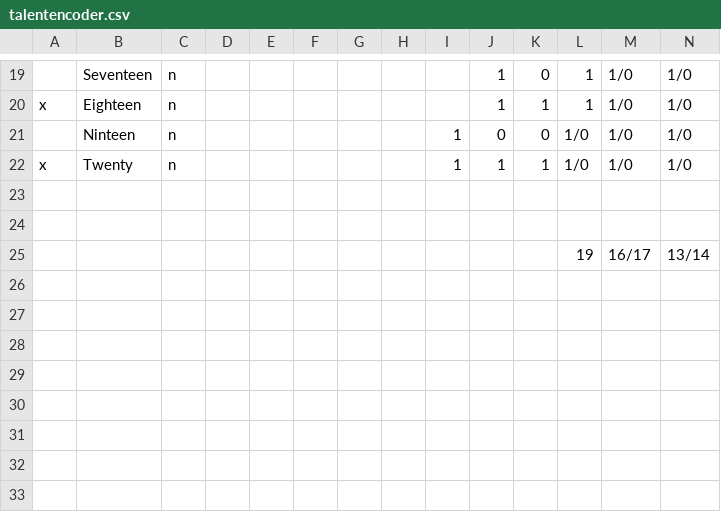
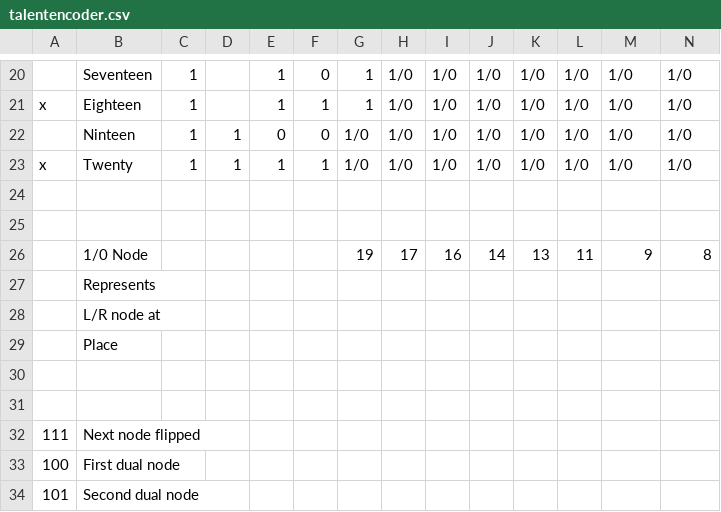
Before and after one commit to GDIBass/heroplan_data, a CSV file: docs/talentencoder.csv, drawn as a sheet; only a part is shown, gaps mark what is left out; addresses are those after the commit; rows hold the shown columns only; the diff covers the shown part only; the diff names each change by its address in the sheet, - before the commit and + after, or states it on an @@ line.

```diff
--- a/docs/talentencoder.csv
+++ b/docs/talentencoder.csv
-C20:C23: n
+C20:C23: 1
-E20:E21: (empty)
+E20:E21: 1
-F20: (empty)
+F20: 0
-G20:G21: (empty)
+G20:G21: 1
-H20:H23: (empty)
+H20:H23: 1/0
-I20:I21: (empty)
+I20:I21: 1/0
-J20:J21: 1
+J20:J21: 1/0
-K20: 0
+K20: 1/0
-L20:L21: 1
+L20:L21: 1/0
-F21: (empty)
+F21: 1
-K21: 1
+K21: 1/0
-D22:D23: (empty)
+D22:D23: 1
-E22: (empty)
+E22: 0
-F22: (empty)
+F22: 0
-G22:G23: (empty)
+G22:G23: 1/0
-I22:I23: 1
+I22:I23: 1/0
-J22: 0
+J22: 1/0
-K22: 0
+K22: 1/0
-E23: (empty)
+E23: 1
-F23: (empty)
+F23: 1
-J23: 1
+J23: 1/0
-K23: 1
+K23: 1/0
+row 26:  | 1/0 Node |  |  |  |  | 19 | 17 | 16 | 14 | 13 | 11 | 9 | 8
+row 27:  | Represents
+row 28:  | L/R node at
+row 29:  | Place
-row 30:  |  |  |  |  |  |  |  |  |  |  | 19 | 16/17 | 13/14
+row 30: (empty)
+row 31: (empty)
+row 32: 111 | Next node flipped
+row 33: 100 | First dual node
+row 34: 101 | Second dual node
```
Also changed, not shown: 1 added row and 90 edited cells elsewhere in this file.
